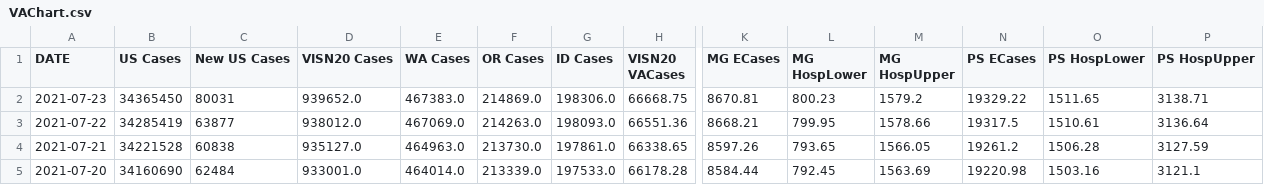
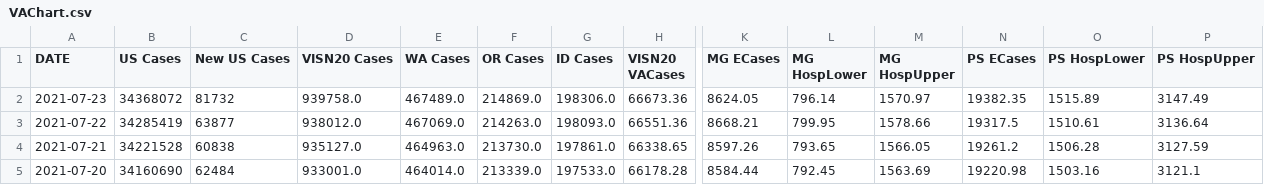
Before and after one commit to lrborrell/CCT_COVID-Monitoring, a CSV file: VAChart.csv, drawn as a sheet; only a part is shown, gaps mark what is left out; the diff names each change by its address in the sheet, - before the commit and + after, or states it on an @@ line.

```diff
--- a/VAChart.csv
+++ b/VAChart.csv
-B2 (US Cases): 34365450
+B2 (US Cases): 34368072
-C2 (New US Cases): 80031
+C2 (New US Cases): 81732
-D2 (VISN20 Cases): 939652.0
+D2 (VISN20 Cases): 939758.0
-E2 (WA Cases): 467383.0
+E2 (WA Cases): 467489.0
-H2 (VISN20 VACases): 66668.75
+H2 (VISN20 VACases): 66673.36
-K2 (MG ECases): 8670.81
+K2 (MG ECases): 8624.05
-L2 (MG HospLower): 800.23
+L2 (MG HospLower): 796.14
-M2 (MG HospUpper): 1579.2
+M2 (MG HospUpper): 1570.97
-N2 (PS ECases): 19329.22
+N2 (PS ECases): 19382.35
-O2 (PS HospLower): 1511.65
+O2 (PS HospLower): 1515.89
-P2 (PS HospUpper): 3138.71
+P2 (PS HospUpper): 3147.49
```
Also changed, not shown: CCTVAChart2.csv.
